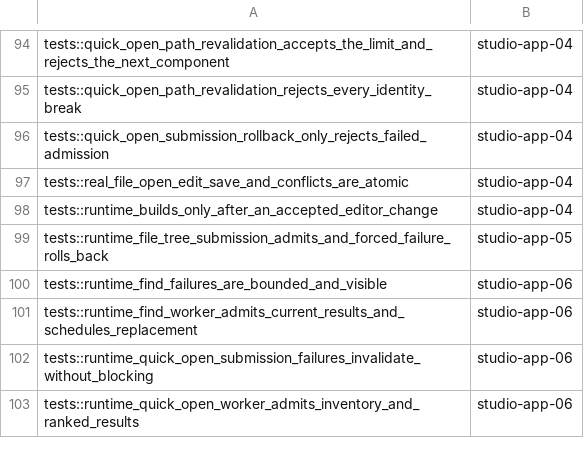
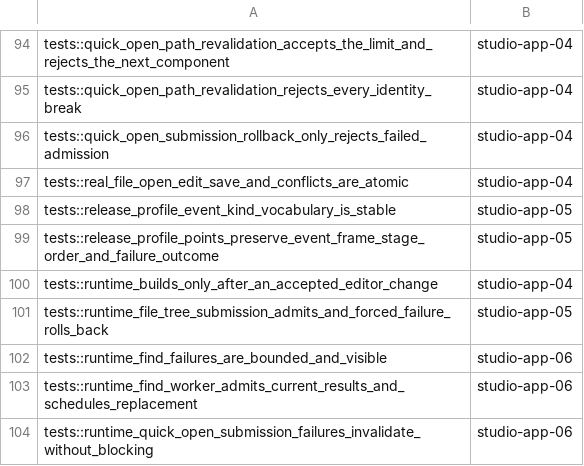
Before and after one commit to dbuddha/alpine-gpui, a TSV file: assurance/miri-studio-partitions.tsv, drawn as a sheet; only a part is shown, gaps mark what is left out; the shorter side is filled out with more unchanged rows; the diff names each change by its address in the sheet, - before the commit and + after, or states it on an @@ line.

Commit message:
perf(studio): emit release latency signposts (#312)
* perf(studio): emit release latency signposts

Correlate input, layout, shaping, atlas, and scene stages through opt-in Apple dynamic tracing without retaining samples.

Add bounded dependency, policy, Miri, and release profiling evidence for #310 and #304.

* test(studio): complete signpost behavior coverage

Exercise event identities, startup correlation, enabled emission, and atlas publication failures through production helpers.

Route the focused control through the existing Studio Miri partition for #310.

* perf(studio): eliminate disabled profiling snapshots

Gate cache snapshots and payload construction behind the process-lifetime dynamic tracing flag.

Preserve the no-history disabled hot-path contract for #310 and #304.

* test(studio): close release profiling coverage

Exercise native no-op delegation and keep atlas failure forwarding on a concrete covered source line.

Preserve the full coverage ratchet for #310 without weakening policy.

* fix(macos): retain portable signpost identity use

Consume correlation in the non-Apple no-op backend so all-target builds check the shared identity contract.

Keeps portable Clippy green without side effects or relaxed lints for #310.

* test(studio): reject release profiling mutants

Assert exact correlation, admission, atlas code, conversion, and profiler enablement behavior across portable and Apple builds.

Unify the Rust signpost adapter so target-inactive mutations cannot masquerade as tested behavior for #310.

```diff
--- a/assurance/miri-studio-partitions.tsv
+++ b/assurance/miri-studio-partitions.tsv
+row 98: tests::release_profile_event_kind_vocabulary_is_stable | studio-app-05
+row 99: tests::release_profile_points_preserve_event_frame_stage_order_and_failure_outcome | studio-app-05
```
Also changed, not shown: 15 other files.
